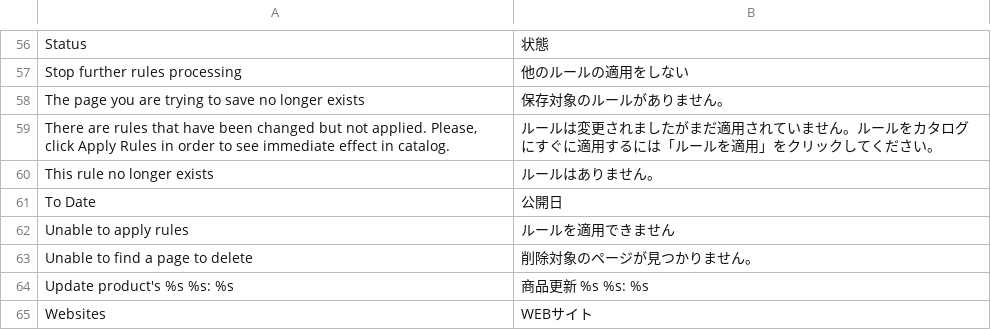
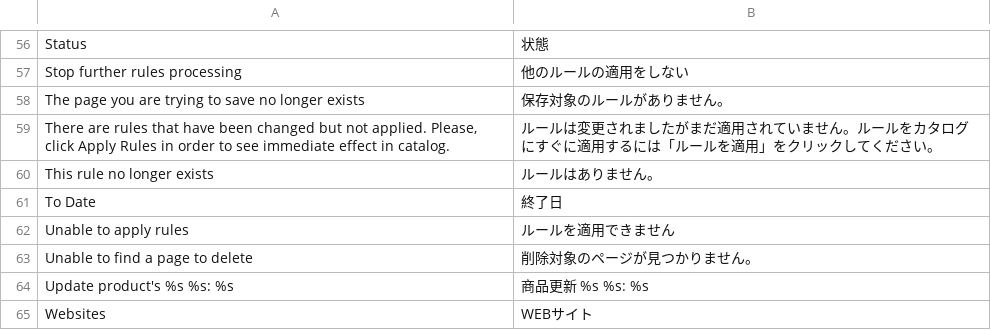
Before and after one commit to HirokazuNishi/Magento-Japanese-Translation, a CSV file: ja_JP/Mage_CatalogRule.csv, drawn as a sheet; only a part is shown, gaps mark what is left out.

Commit message:
fix mistranslation

```diff
--- a/ja_JP/Mage_CatalogRule.csv
+++ b/ja_JP/Mage_CatalogRule.csv
@@ -60,3 +60,3 @@
 "This rule no longer exists","ルールはありません。"
-"To Date","公開日"
+"To Date","終了日"
 "Unable to apply rules","ルールを適用できません"
```
